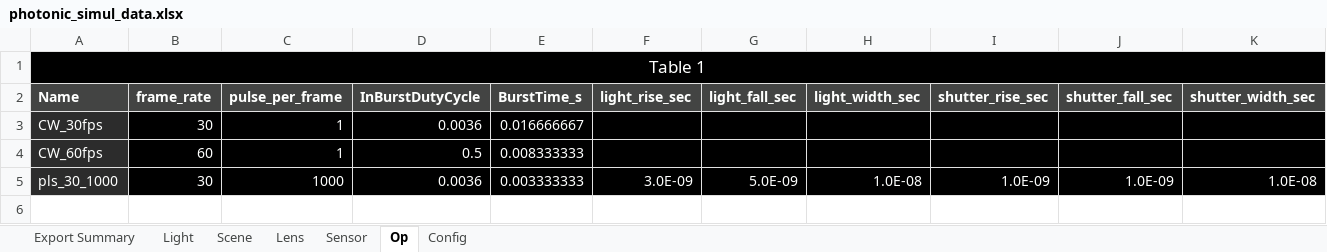
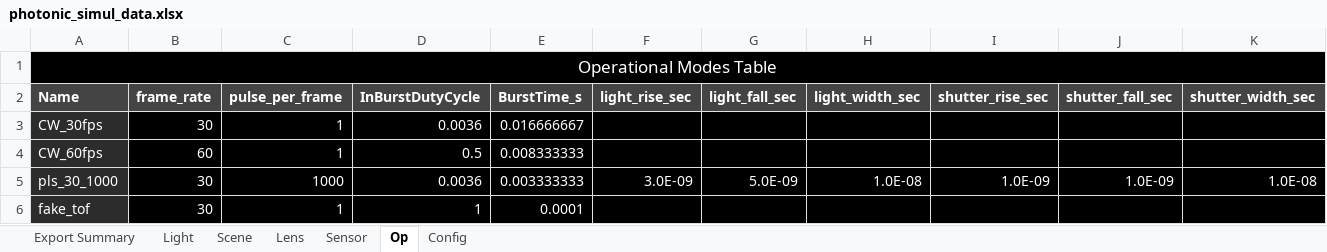
Before and after one commit to davidxcohen/imaging, an Excel workbook: data/photonic_simul_data.xlsx, sheet Op, drawn as a sheet; only a part is shown; values as stored, in another font and other column widths than the file's, no borders; rows hold the shown columns only; the diff names each change by its address in the sheet, - before the commit and + after, or states it on an @@ line.

```diff
--- a/data/photonic_simul_data.xlsx (sheet Op)
+++ b/data/photonic_simul_data.xlsx (sheet Op)
-A1 (Name): Table 1
+A1 (Name): Operational Modes Table
+row 6: fake_tof | 30 | 1 | 1 | 0.0001
```
Also changed, not shown: sheet Light, sheet Sensor, sheet Config, sheet Scene, sheet Lens, sheet Export Summary, 4 other files.
